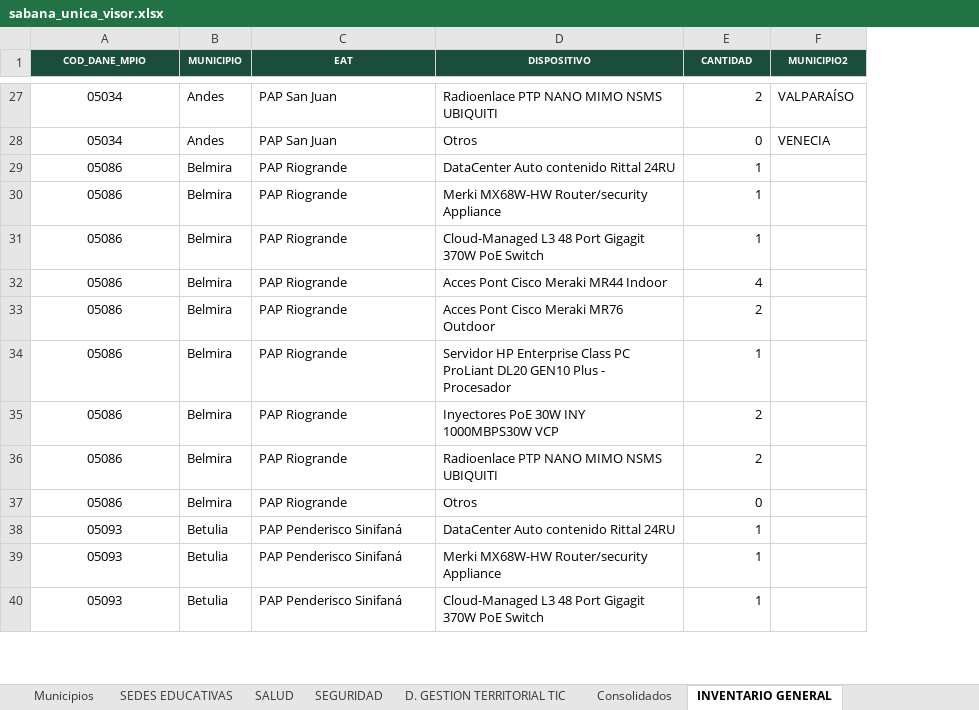
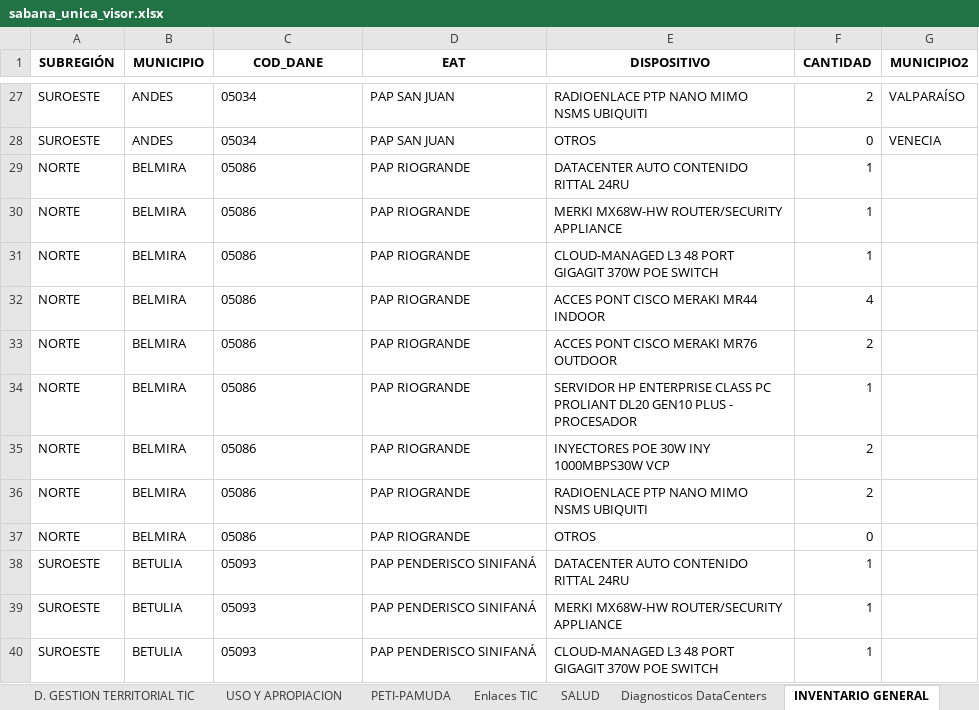
Before and after one commit to GestionGovAnt/Conectividad-Antioquia, an Excel workbook: observatorio/datos/sabana_unica_visor.xlsx, sheet INVENTARIO GENERAL, drawn as a sheet; only a part is shown, gaps mark what is left out; values as stored, in another font and other column widths than the file's, no borders; table styles not drawn; removed rows and columns are numbered as before the commit, all else as after; the diff covers the shown part only; the diff names each change by its address in the sheet, - before the commit and + after, or states it on an @@ line.

```diff
--- a/observatorio/datos/sabana_unica_visor.xlsx (sheet INVENTARIO GENERAL)
+++ b/observatorio/datos/sabana_unica_visor.xlsx (sheet INVENTARIO GENERAL)
@@ sheet tab order changed: D. GESTION TERRITORIAL TIC | USO Y APROPIACION | PETI-PAMUDA | Enlaces TIC | SALUD | Diagnosticos DataCenters | INVENTARIO GENERAL @@
+column A (SUBREGIÓN), rows 27-40: SUROESTE | SUROESTE | NORTE | NORTE | NORTE | NORTE | NORTE | NORTE | NORTE | NORTE | NORTE | SUROESTE | SUROESTE | SUROESTE
+column B (MUNICIPIO), rows 27-40: ANDES | ANDES | BELMIRA | BELMIRA | BELMIRA | BELMIRA | BELMIRA | BELMIRA | BELMIRA | BELMIRA | BELMIRA | BETULIA | BETULIA | BETULIA
-column B (MUNICIPIO), rows 27-40: Andes | Andes | Belmira | Belmira | Belmira | Belmira | Belmira | Belmira | Belmira | Belmira | Belmira | Betulia | Betulia | Betulia
-C1: COD_DANE_MPIO
+C1: COD_DANE
@@ C1 fill: #1B4D3E → none, text colour: #FFFFFF → black, text size: larger @@
@@ D1:G1 fill: #1B4D3E → none, text colour: #FFFFFF → black, text size: larger @@
-C27:C40 alignment: center
+C27:C40 alignment: left
-D27:D28 (EAT): PAP San Juan
+D27:D28 (EAT): PAP SAN JUAN
-E27 (DISPOSITIVO): Radioenlace PTP NANO MIMO NSMS UBIQUITI
+E27 (DISPOSITIVO): RADIOENLACE PTP NANO MIMO NSMS UBIQUITI
-E28 (DISPOSITIVO): Otros
+E28 (DISPOSITIVO): OTROS
-D29:D37 (EAT): PAP Riogrande
+D29:D37 (EAT): PAP RIOGRANDE
-E29 (DISPOSITIVO): DataCenter Auto contenido Rittal 24RU
+E29 (DISPOSITIVO): DATACENTER AUTO CONTENIDO RITTAL 24RU
-E30 (DISPOSITIVO): Merki MX68W-HW Router/security Appliance
+E30 (DISPOSITIVO): MERKI MX68W-HW ROUTER/SECURITY APPLIANCE
-E31 (DISPOSITIVO): Cloud-Managed L3 48 Port Gigagit 370W PoE Switch
+E31 (DISPOSITIVO): CLOUD-MANAGED L3 48 PORT GIGAGIT 370W POE SWITCH
-E32 (DISPOSITIVO): Acces Pont Cisco Meraki MR44 Indoor
+E32 (DISPOSITIVO): ACCES PONT CISCO MERAKI MR44 INDOOR
-E33 (DISPOSITIVO): Acces Pont Cisco Meraki MR76 Outdoor
+E33 (DISPOSITIVO): ACCES PONT CISCO MERAKI MR76 OUTDOOR
-E34 (DISPOSITIVO): Servidor HP Enterprise Class PC ProLiant DL20 GEN10 Plus - Procesador
+E34 (DISPOSITIVO): SERVIDOR HP ENTERPRISE CLASS PC PROLIANT DL20 GEN10 PLUS - PROCESADOR
-E35 (DISPOSITIVO): Inyectores PoE 30W INY 1000MBPS30W VCP
+E35 (DISPOSITIVO): INYECTORES POE 30W INY 1000MBPS30W VCP
-E36 (DISPOSITIVO): Radioenlace PTP NANO MIMO NSMS UBIQUITI
+E36 (DISPOSITIVO): RADIOENLACE PTP NANO MIMO NSMS UBIQUITI
-E37 (DISPOSITIVO): Otros
+E37 (DISPOSITIVO): OTROS
-D38:D40 (EAT): PAP Penderisco Sinifaná
+D38:D40 (EAT): PAP PENDERISCO SINIFANÁ
-E38 (DISPOSITIVO): DataCenter Auto contenido Rittal 24RU
+E38 (DISPOSITIVO): DATACENTER AUTO CONTENIDO RITTAL 24RU
-E39 (DISPOSITIVO): Merki MX68W-HW Router/security Appliance
+E39 (DISPOSITIVO): MERKI MX68W-HW ROUTER/SECURITY APPLIANCE
-E40 (DISPOSITIVO): Cloud-Managed L3 48 Port Gigagit 370W PoE Switch
+E40 (DISPOSITIVO): CLOUD-MANAGED L3 48 PORT GIGAGIT 370W POE SWITCH
```
Also changed, not shown: 566 edited cells and cell formats elsewhere in this sheet, sheet SEDES EDUCATIVAS, sheet Consolidados, sheet D. GESTION TERRITORIAL TIC, sheet SALUD, sheet SEGURIDAD, sheet Municipios, 5 more sheets, other sheet tabs, 1 other file.
